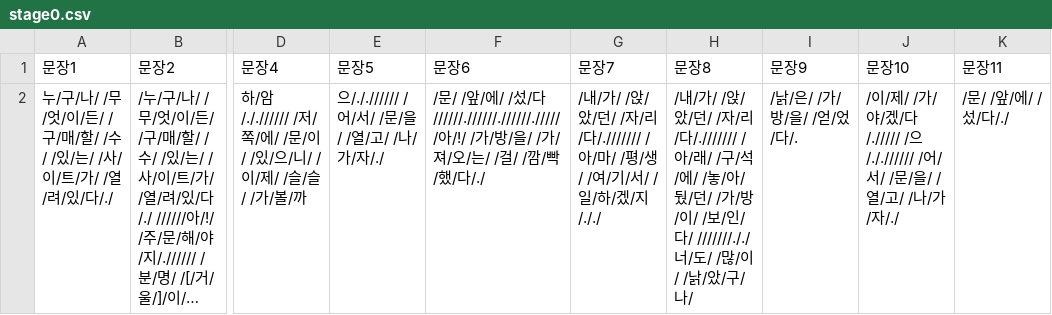
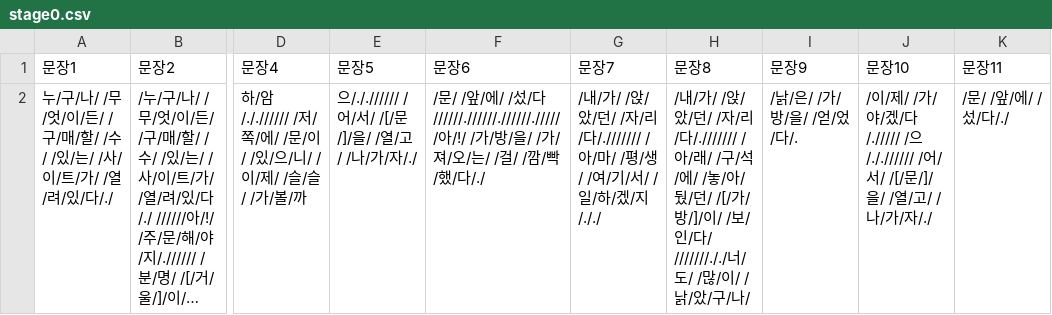
Before and after one commit to catdoglove/LookFace, a CSV file: Resources/CSV/stage0.csv, drawn as a sheet; only a part is shown, gaps mark what is left out; long unchanged cells end in …; the diff names each change by its address in the sheet, - before the commit and + after, or states it on an @@ line.

```diff
--- a/Resources/CSV/stage0.csv
+++ b/Resources/CSV/stage0.csv
-E2 (문장5): 으/././///// /어/서/ /문/을/ /열/고/ /나/가/자/./
+E2 (문장5): 으/././///// /어/서/ /[/문/]/을/ /열/고/ /나/가/자/./
-H2 (문장8): …뒀/던/ /가/방/이/ /보…
+H2 (문장8): …뒀/던/ /[/가/방/]/이/ /보…
-J2 (문장10): …어/서/ /문/을/ /열…
+J2 (문장10): …어/서/ /[/문/]/을/ /열…
```
Also changed, not shown: Resources/CSV/stage1.csv, Resources/CSV/stage2.csv, 6 other files.
